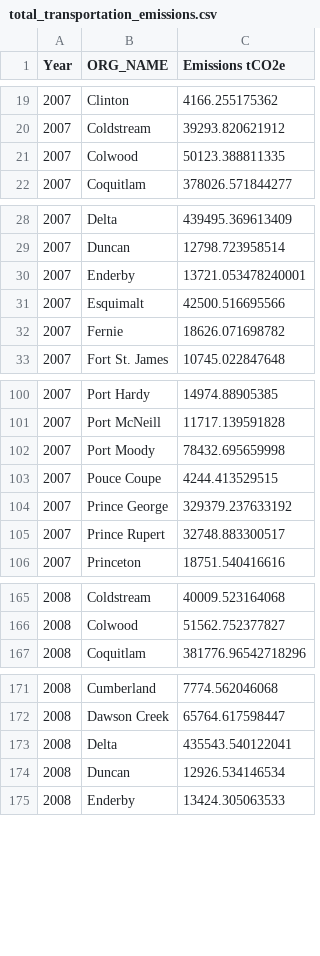
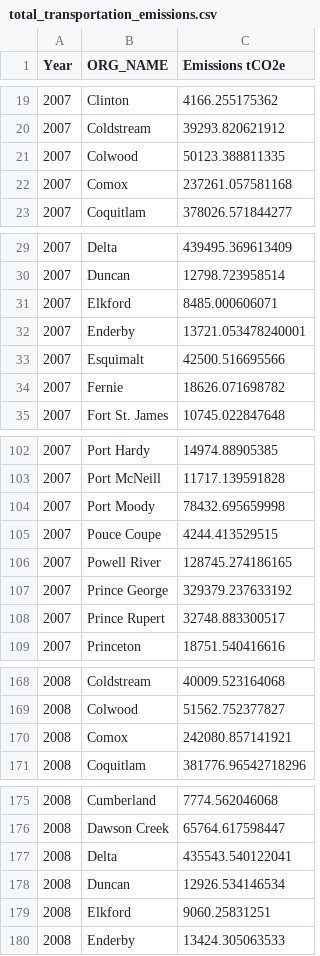
Before and after one commit to AloysioCamposDaPaz/ClusteringForTargetingPolicies, a CSV file: data/processed/total_transportation_emissions.csv, drawn as a sheet; only a part is shown, gaps mark what is left out; the diff covers the shown part only; the diff names each change by its address in the sheet, - before the commit and + after, or states it on an @@ line.

```diff
--- a/data/processed/total_transportation_emissions.csv
+++ b/data/processed/total_transportation_emissions.csv
+row 22: 2007 | Comox | 237261.057581168
+row 31: 2007 | Elkford | 8485.000606071
+row 106: 2007 | Powell River | 128745.274186165
+row 170: 2008 | Comox | 242080.857141921
+row 179: 2008 | Elkford | 9060.25831251
```
Also changed, not shown: 40 added rows elsewhere in this file, data/processed/gazeteer_final_tidy.csv, data/processed/matched_cwb_2006.csv, 22 other files.
